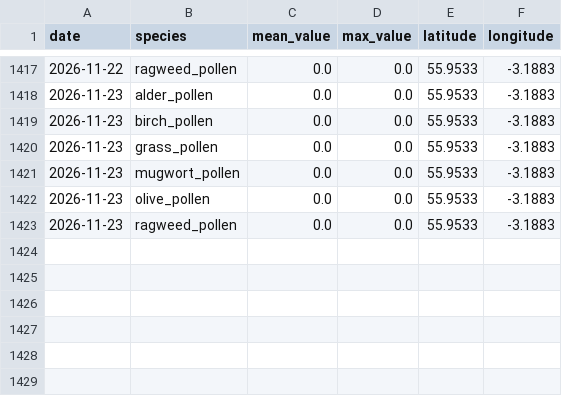
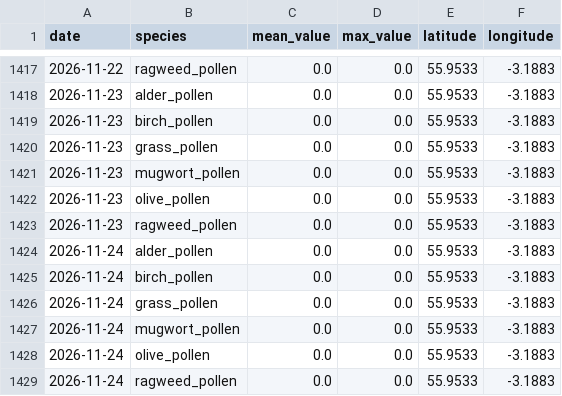
Before and after one commit to gdeskas/allergy-tracker, a CSV file: data/pollen.csv, drawn as a sheet; only a part is shown, gaps mark what is left out.

```diff
--- a/data/pollen.csv
+++ b/data/pollen.csv
@@ -1423 +1423,7 @@ date,species,mean_value,max_value,latitude,longitude
 2026-11-23,ragweed_pollen,0.0,0.0,55.9533,-3.1883
+2026-11-24,alder_pollen,0.0,0.0,55.9533,-3.1883
+2026-11-24,birch_pollen,0.0,0.0,55.9533,-3.1883
+2026-11-24,grass_pollen,0.0,0.0,55.9533,-3.1883
+2026-11-24,mugwort_pollen,0.0,0.0,55.9533,-3.1883
+2026-11-24,olive_pollen,0.0,0.0,55.9533,-3.1883
+2026-11-24,ragweed_pollen,0.0,0.0,55.9533,-3.1883
```
